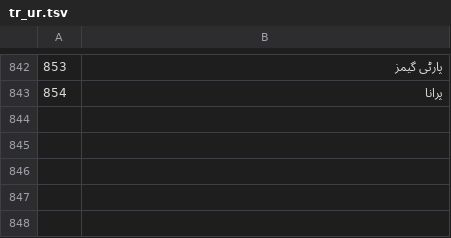
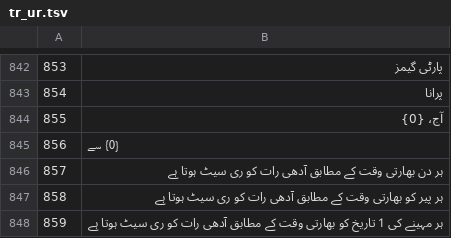
Before and after one commit to KDR9MGR/sabalive, a TSV file: tool/i18n/tr_ur.tsv, drawn as a sheet; only a part is shown, gaps mark what is left out; the diff names each change by its address in the sheet, - before the commit and + after, or states it on an @@ line.

```diff
--- a/tool/i18n/tr_ur.tsv
+++ b/tool/i18n/tr_ur.tsv
+row 844: 855 | آج، {0}
+row 845: 856 | {0} سے
+row 846: 857 | ہر دن بھارتی وقت کے مطابق آدھی رات کو ری سیٹ ہوتا ہے
+row 847: 858 | ہر پیر کو بھارتی وقت کے مطابق آدھی رات کو ری سیٹ ہوتا ہے
+row 848: 859 | ہر مہینے کی 1 تاریخ کو بھارتی وقت کے مطابق آدھی رات کو ری سیٹ ہوتا ہے
```
Also changed, not shown: tool/i18n/tr_ar.tsv, tool/i18n/tr_bn.tsv, 17 other files.
